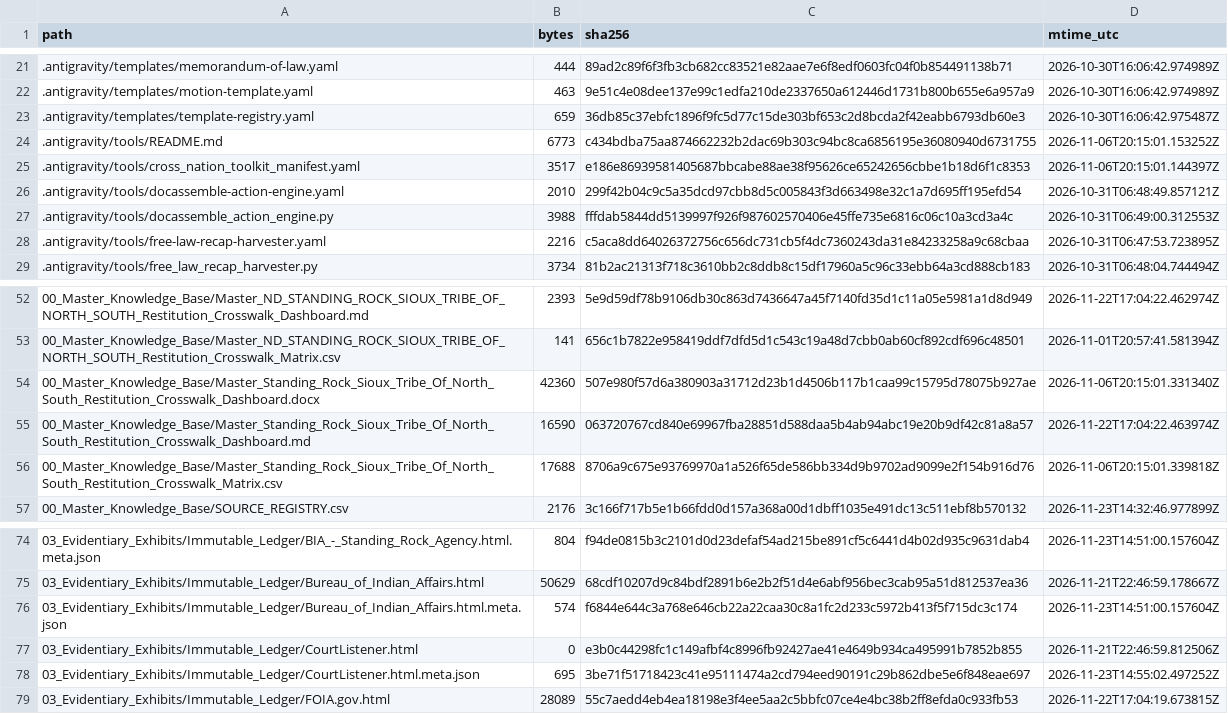
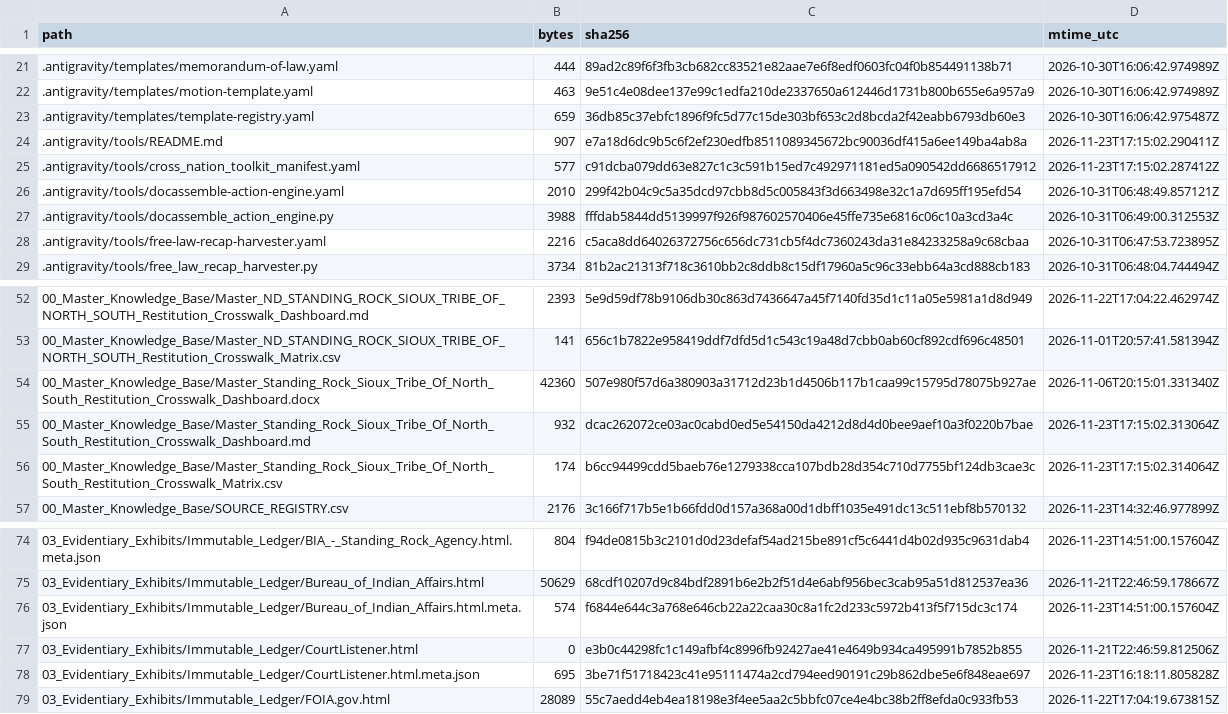
Before and after one commit to GlobalRestitutionAlliance/turtle-island-us-nd-standing-rock-sioux-tribe-of-north-south-master-litigation, a CSV file: 99_Archives_and_Manifests/MANIFEST_SHA256.csv, drawn as a sheet; only a part is shown, gaps mark what is left out; the diff covers the shown part only.

```diff
--- a/99_Archives_and_Manifests/MANIFEST_SHA256.csv
+++ b/99_Archives_and_Manifests/MANIFEST_SHA256.csv
@@ -23,4 +23,4 @@ path,bytes,sha256,mtime_utc
 .antigravity/templates/template-registry.yaml,659,36db85c37ebfc1896f9fc5d77c15de303bf653c2d8bcda2f42eabb6793db60e3,2026-10-30T16:06:42.975487Z
-.antigravity/tools/README.md,6773,c434bdba75aa874662232b2dac69b303c94bc8ca6856195e36080940d6731755,2026-11-06T20:15:01.153252Z
-.antigravity/tools/cross_nation_toolkit_manifest.yaml,3517,e186e86939581405687bbcabe88ae38f95626ce65242656cbbe1b18d6f1c8353,2026-11-06T20:15:01.144397Z
+.antigravity/tools/README.md,907,e7a18d6dc9b5c6f2ef230edfb8511089345672bc90036df415a6ee149ba4ab8a,2026-11-23T17:15:02.290411Z
+.antigravity/tools/cross_nation_toolkit_manifest.yaml,577,c91dcba079dd63e827c1c3c591b15ed7c492971181ed5a090542dd6686517912,2026-11-23T17:15:02.287412Z
 .antigravity/tools/docassemble-action-engine.yaml,2010,299f42b04c9c5a35dcd97cbb8d5c005843f3d663498e32c1a7d695ff195efd54,2026-10-31T06:48:49.857121Z
@@ -54,4 +54,4 @@ path,bytes,sha256,mtime_utc
 00_Master_Knowledge_Base/Master_Standing_Rock_Sioux_Tribe_Of_North_South_Restitution_Crosswalk_Dashboard.docx,42360,507e980f57d6a380903a31712d23b1d4506b117b1caa99c15795d78075b927ae,2026-11-06T20:15:01.331340Z
-00_Master_Knowledge_Base/Master_Standing_Rock_Sioux_Tribe_Of_North_South_Restitution_Crosswalk_Dashboard.md,16590,063720767cd840e69967fba28851d588daa5b4ab94abc19e20b9df42c81a8a57,2026-11-22T17:04:22.463974Z
-00_Master_Knowledge_Base/Master_Standing_Rock_Sioux_Tribe_Of_North_South_Restitution_Crosswalk_Matrix.csv,17688,8706a9c675e93769970a1a526f65de586bb334d9b9702ad9099e2f154b916d76,2026-11-06T20:15:01.339818Z
+00_Master_Knowledge_Base/Master_Standing_Rock_Sioux_Tribe_Of_North_South_Restitution_Crosswalk_Dashboard.md,932,dcac262072ce03ac0cabd0ed5e54150da4212d8d4d0bee9aef10a3f0220b7bae,2026-11-23T17:15:02.313064Z
+00_Master_Knowledge_Base/Master_Standing_Rock_Sioux_Tribe_Of_North_South_Restitution_Crosswalk_Matrix.csv,174,b6cc94499cdd5baeb76e1279338cca107bdb28d354c710d7755bf124db3cae3c,2026-11-23T17:15:02.314064Z
 00_Master_Knowledge_Base/SOURCE_REGISTRY.csv,2176,3c166f717b5e1b66fdd0d157a368a00d1dbff1035e491dc13c511ebf8b570132,2026-11-23T14:32:46.977899Z
@@ -77,3 +77,3 @@ path,bytes,sha256,mtime_utc
 03_Evidentiary_Exhibits/Immutable_Ledger/CourtListener.html,0,e3b0c44298fc1c149afbf4c8996fb92427ae41e4649b934ca495991b7852b855,2026-11-21T22:46:59.812506Z
-03_Evidentiary_Exhibits/Immutable_Ledger/CourtListener.html.meta.json,695,3be71f51718423c41e95111474a2cd794eed90191c29b862dbe5e6f848eae697,2026-11-23T14:55:02.497252Z
+03_Evidentiary_Exhibits/Immutable_Ledger/CourtListener.html.meta.json,695,3be71f51718423c41e95111474a2cd794eed90191c29b862dbe5e6f848eae697,2026-11-23T16:18:11.805828Z
 03_Evidentiary_Exhibits/Immutable_Ledger/FOIA.gov.html,28089,55c7aedd4eb4ea18198e3f4ee5aa2c5bbfc07ce4e4bc38b2ff8efda0c933fb53,2026-11-22T17:04:19.673815Z
```
Also changed, not shown: 66 edited cells elsewhere in this file, 26 other files.
